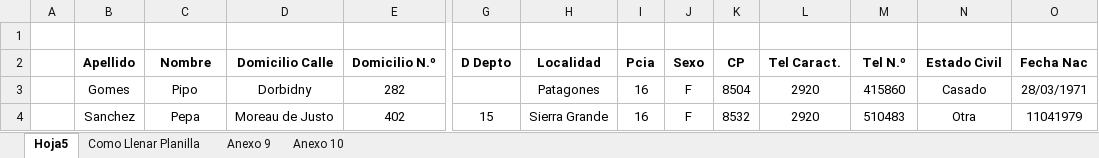
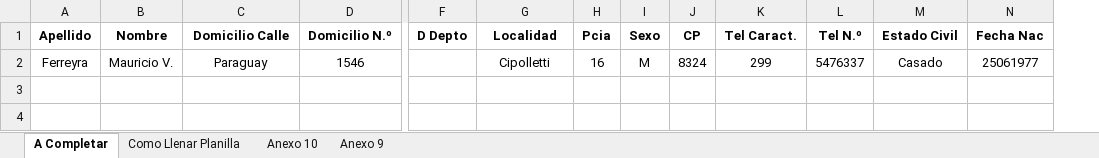
Before and after one commit to diegohernangarcia/CabalV3, an Excel workbook: archivos/Altas.xlsx, sheet A Completar, drawn as a sheet; only a part is shown, gaps mark what is left out; values as stored, in another font and other column widths than the file's, no borders; removed rows and columns are numbered as before the commit, all else as after; rows hold the shown columns only; the diff names each change by its address in the sheet, - before the commit and + after, or states it on an @@ line.

```diff
--- a/archivos/Altas.xlsx (sheet A Completar)
+++ b/archivos/Altas.xlsx (sheet A Completar)
-sheet tab: Hoja5
+sheet tab: A Completar
@@ sheet tab order changed: A Completar | Como Llenar Planilla | Anexo 10 | Anexo 9 @@
-column A, empty
-row 1: (empty)
-row 3:  | Gomes | Pipo | Dorbidny | 282 |  | Patagones | 16 | F | 8504 | 2920 | 415860 | Casado | 28/03/1971
-row 4:  | Sanchez | Pepa | Moreau de Justo | 402 | 15 | Sierra Grande | 16 | F | 8532 | 2920 | 510483 | Otra | 11041979
+row 2: Ferreyra | Mauricio V. | Paraguay | 1546 |  | Cipolletti | 16 | M | 8324 | 299 | 5476337 | Casado | 25061977
```
Also changed, not shown: 35 other files.
